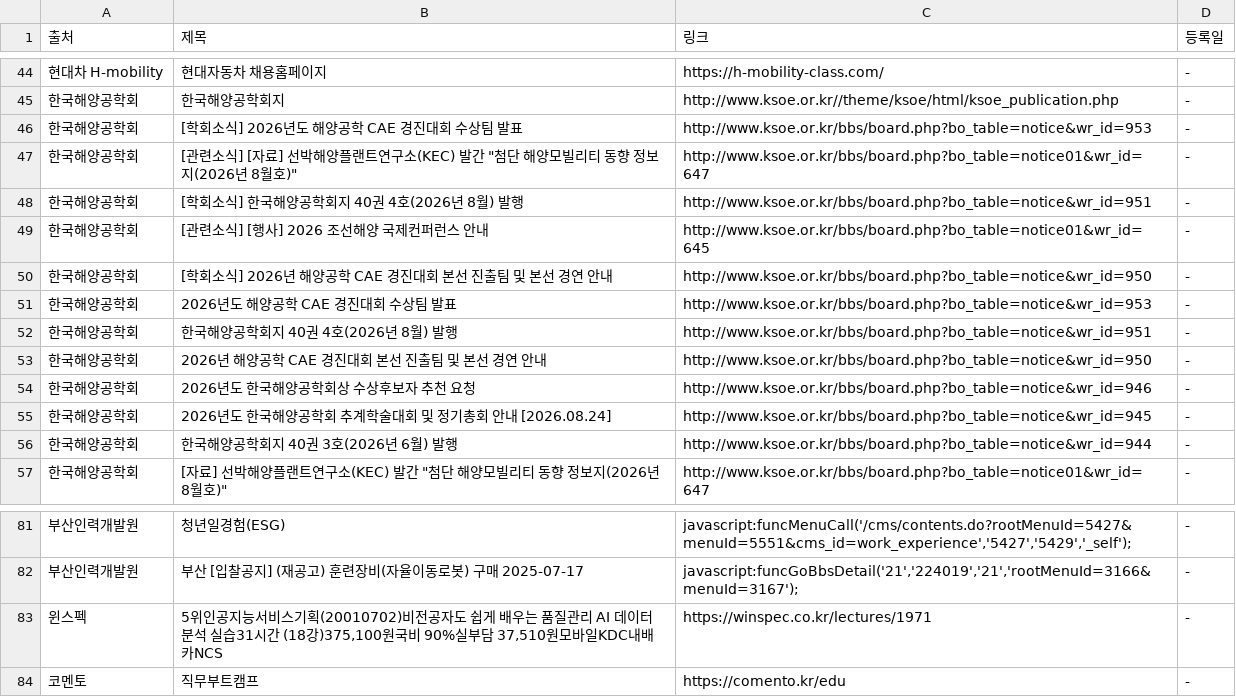
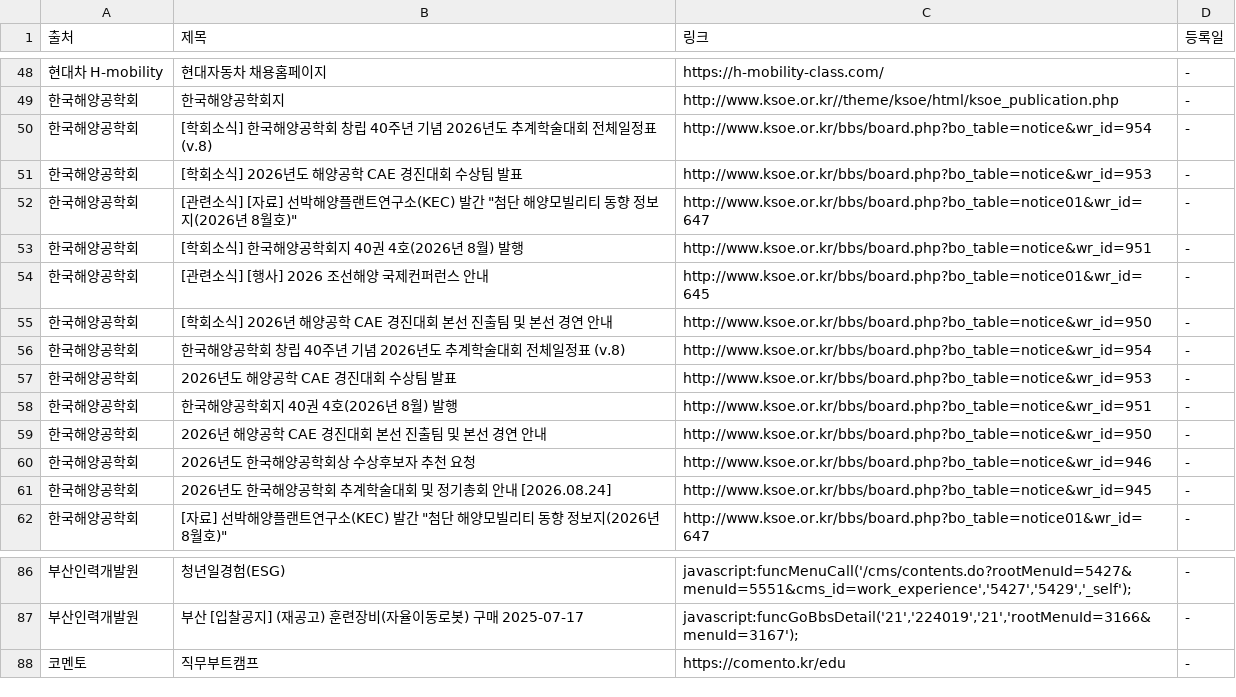
Before and after one commit to Diesel-Hun/job-activity-scraper, a CSV file: latest_jobs.csv, drawn as a sheet; only a part is shown, gaps mark what is left out; removed rows and columns are numbered as before the commit, all else as after; the diff covers the shown part only; the diff names each change by its address in the sheet, - before the commit and + after, or states it on an @@ line.

```diff
--- a/latest_jobs.csv
+++ b/latest_jobs.csv
+row 50: 한국해양공학회 | [학회소식] 한국해양공학회 창립 40주년 기념 2026년도 추계학술대회 전체일정표 (v.8) | http://www.ksoe.or.kr/bbs/board.php?bo_table=notice&wr_id=954 | -
+row 56: 한국해양공학회 | 한국해양공학회 창립 40주년 기념 2026년도 추계학술대회 전체일정표 (v.8) | http://www.ksoe.or.kr/bbs/board.php?bo_table=notice&wr_id=954 | -
-row 56: 한국해양공학회 | 한국해양공학회지 40권 3호(2026년 6월) 발행 | http://www.ksoe.or.kr/bbs/board.php?bo_table=notice&wr_id=944 | -
-row 83: 윈스펙 | 5위인공지능서비스기획(20010702)비전공자도 쉽게 배우는 품질관리 AI 데이터분석 실습31시간 (18강)375,100원국비 90%실부담 37,510원모바일KDC내배카NCS | https://winspec.co.kr/lectures/1971 | -
```
Also changed, not shown: 4 added rows and 24 edited cells elsewhere in this file, 1 other file.
